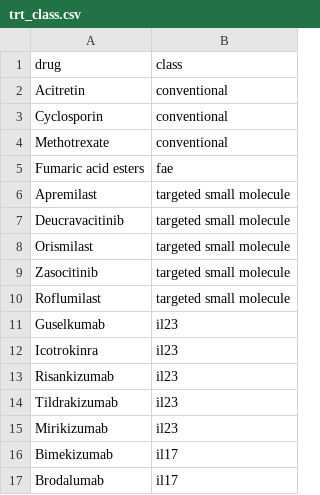
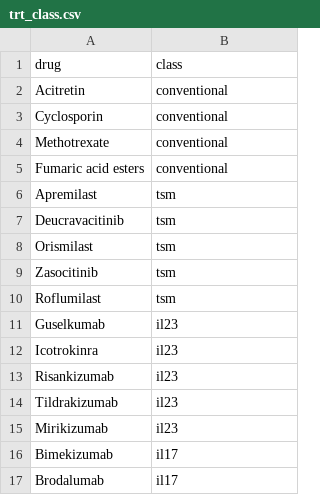
Before and after one commit to tomclemmet/psoriasis-rct-explorer, a CSV file: R/trt_class.csv, drawn as a sheet; only a part is shown.

Commit message:
Update class naming conventions

```diff
--- a/R/trt_class.csv
+++ b/R/trt_class.csv
@@ -4,8 +4,8 @@ Cyclosporin,conventional
 Methotrexate,conventional
-Fumaric acid esters,fae
-Apremilast,targeted small molecule
-Deucravacitinib,targeted small molecule
-Orismilast,targeted small molecule
-Zasocitinib,targeted small molecule
-Roflumilast,targeted small molecule
+Fumaric acid esters,conventional
+Apremilast,tsm
+Deucravacitinib,tsm
+Orismilast,tsm
+Zasocitinib,tsm
+Roflumilast,tsm
 Guselkumab,il23
```
